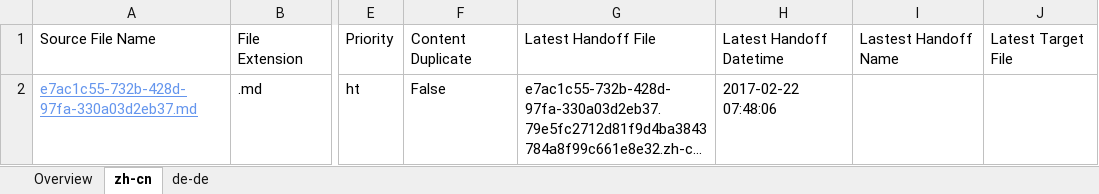
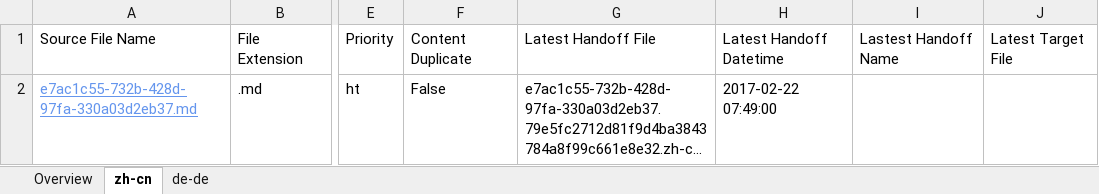
Before and after one commit to OpenLocalizationTestOrg/ol-test4-handback, an Excel workbook: ol-handback/OpenLocalizationTestOrg/ol-test4/xinjiang/localization-status.xlsx, sheet zh-cn, drawn as a sheet; only a part is shown, gaps mark what is left out; long unchanged cells end in …; values as stored, in another font and other column widths than the file's, no borders; table styles not drawn; the diff names each change by its address in the sheet, - before the commit and + after, or states it on an @@ line.

```diff
--- a/ol-handback/OpenLocalizationTestOrg/ol-test4/xinjiang/localization-status.xlsx (sheet zh-cn)
+++ b/ol-handback/OpenLocalizationTestOrg/ol-test4/xinjiang/localization-status.xlsx (sheet zh-cn)
-H2: 2017-02-22 07:48:06
+H2: 2017-02-22 07:49:00
```
Also changed, not shown: sheet Overview, sheet de-de.
